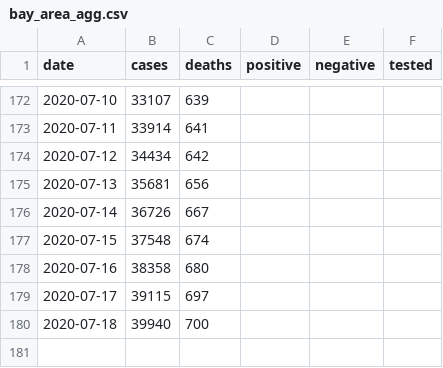
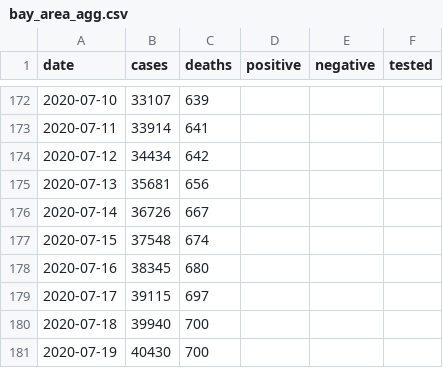
Before and after one commit to klintkanopka/COVID-19, a CSV file: data/bay_area_agg.csv, drawn as a sheet; only a part is shown, gaps mark what is left out.

```diff
--- a/data/bay_area_agg.csv
+++ b/data/bay_area_agg.csv
@@ -177,4 +177,5 @@ date,cases,deaths,positive,negative,tested
 2020-07-15,37548,674,,,
-2020-07-16,38358,680,,,
+2020-07-16,38345,680,,,
 2020-07-17,39115,697,,,
 2020-07-18,39940,700,,,
+2020-07-19,40430,700,,,
```
Also changed, not shown: data/california_agg.csv, data/santa_clara_agg.csv.
